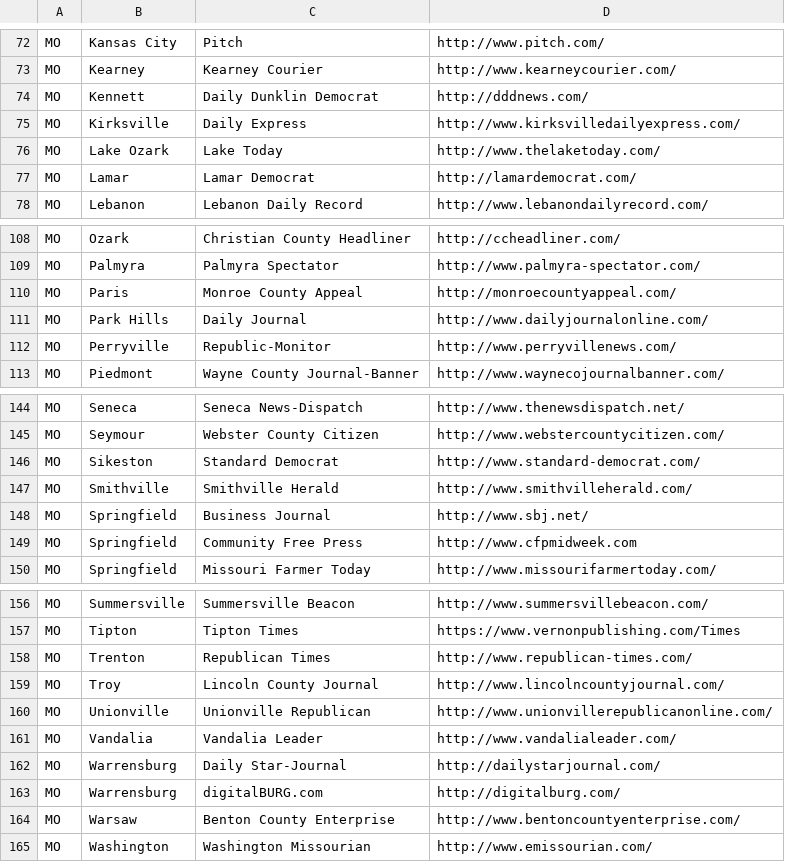
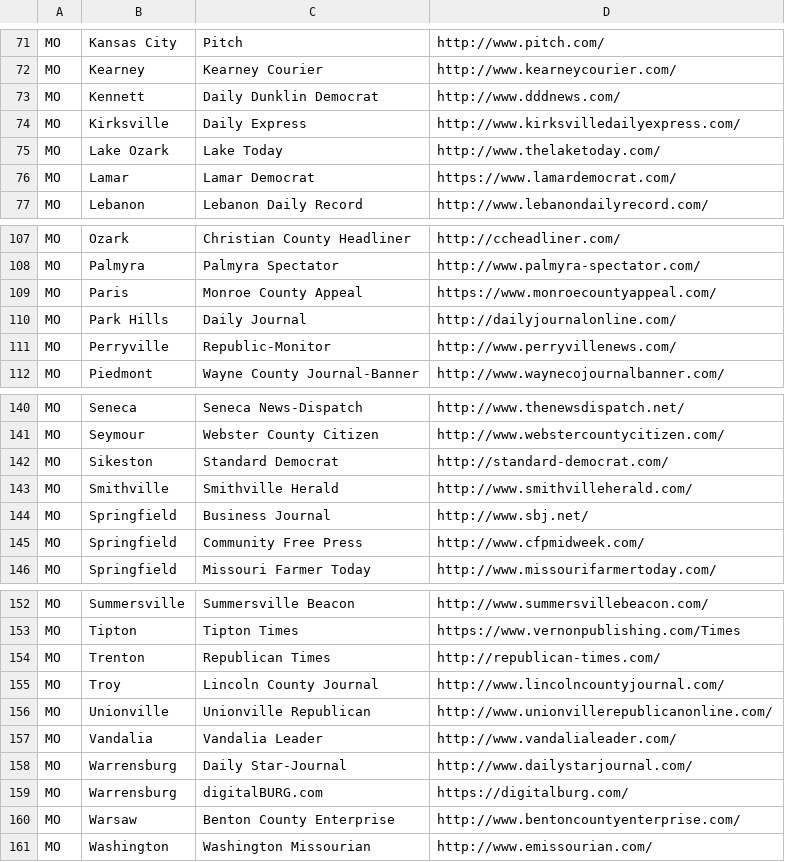
Before and after one commit to shashankavusali/Naberfeed, a CSV file: usnpl/by_state/mo.csv (was usnpl/mo.csv), drawn as a sheet; only a part is shown, gaps mark what is left out; the diff covers the shown part only.

```diff
--- a/usnpl/mo.csv
+++ b/usnpl/by_state/mo.csv
@@ -73,6 +72,6 @@ MO,Kansas City,Pitch,http://www.pitch.com/
 MO,Kearney,Kearney Courier,http://www.kearneycourier.com/
-MO,Kennett,Daily Dunklin Democrat,http://dddnews.com/
+MO,Kennett,Daily Dunklin Democrat,http://www.dddnews.com/
 MO,Kirksville,Daily Express,http://www.kirksvilledailyexpress.com/
 MO,Lake Ozark,Lake Today,http://www.thelaketoday.com/
-MO,Lamar,Lamar Democrat,http://lamardemocrat.com/
+MO,Lamar,Lamar Democrat,https://www.lamardemocrat.com/
 MO,Lebanon,Lebanon Daily Record,http://www.lebanondailyrecord.com/
@@ -109,4 +108,4 @@ MO,Ozark,Christian County Headliner,http://ccheadliner.com/
 MO,Palmyra,Palmyra Spectator,http://www.palmyra-spectator.com/
-MO,Paris,Monroe County Appeal,http://monroecountyappeal.com/
-MO,Park Hills,Daily Journal,http://www.dailyjournalonline.com/
+MO,Paris,Monroe County Appeal,https://www.monroecountyappeal.com/
+MO,Park Hills,Daily Journal,http://dailyjournalonline.com/
 MO,Perryville,Republic-Monitor,http://www.perryvillenews.com/
@@ -145,6 +141,6 @@ MO,Seneca,Seneca News-Dispatch,http://www.thenewsdispatch.net/
 MO,Seymour,Webster County Citizen,http://www.webstercountycitizen.com/
-MO,Sikeston,Standard Democrat,http://www.standard-democrat.com/
+MO,Sikeston,Standard Democrat,http://standard-democrat.com/
 MO,Smithville,Smithville Herald,http://www.smithvilleherald.com/
 MO,Springfield,Business Journal,http://www.sbj.net/
-MO,Springfield,Community Free Press,http://www.cfpmidweek.com
+MO,Springfield,Community Free Press,http://www.cfpmidweek.com/
 MO,Springfield,Missouri Farmer Today,http://www.missourifarmertoday.com/
@@ -157,3 +153,3 @@ MO,Summersville,Summersville Beacon,http://www.summersvillebeacon.com/
 MO,Tipton,Tipton Times,https://www.vernonpublishing.com/Times
-MO,Trenton,Republican Times,http://www.republican-times.com/
+MO,Trenton,Republican Times,http://republican-times.com/
 MO,Troy,Lincoln County Journal,http://www.lincolncountyjournal.com/
@@ -161,4 +157,4 @@ MO,Unionville,Unionville Republican,http://www.unionvillerepublicanonline.com/
 MO,Vandalia,Vandalia Leader,http://www.vandalialeader.com/
-MO,Warrensburg,Daily Star-Journal,http://dailystarjournal.com/
-MO,Warrensburg,digitalBURG.com,http://digitalburg.com/
+MO,Warrensburg,Daily Star-Journal,http://www.dailystarjournal.com/
+MO,Warrensburg,digitalBURG.com,https://digitalburg.com/
 MO,Warsaw,Benton County Enterprise,http://www.bentoncountyenterprise.com/
```
Also changed, not shown: 4 removed rows and 21 edited cells elsewhere in this file, 52 other files.
